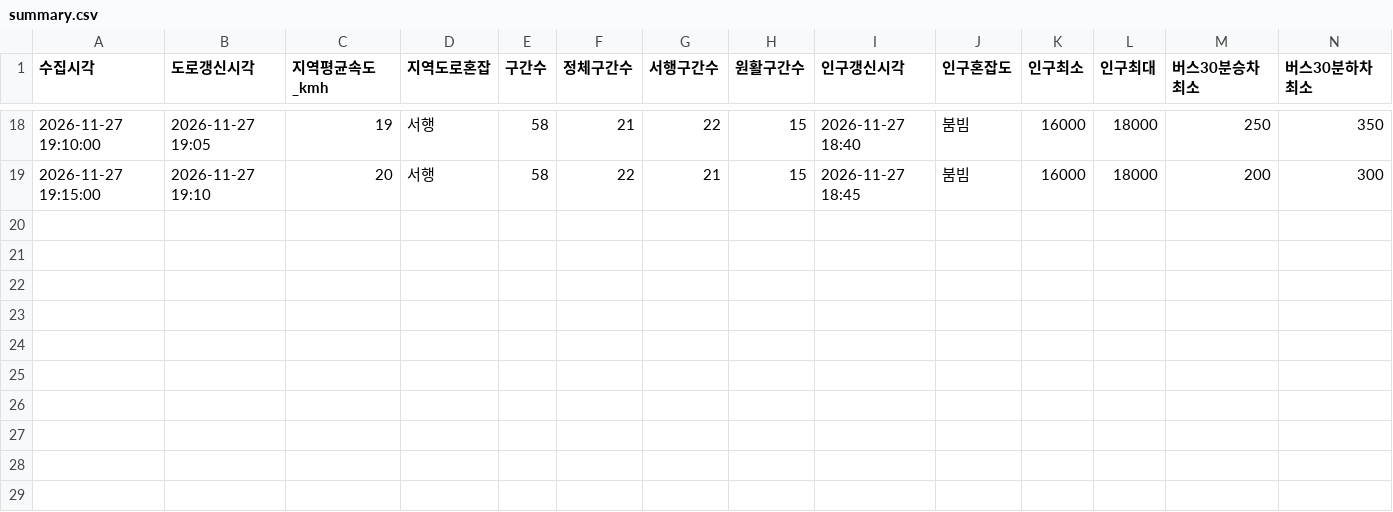
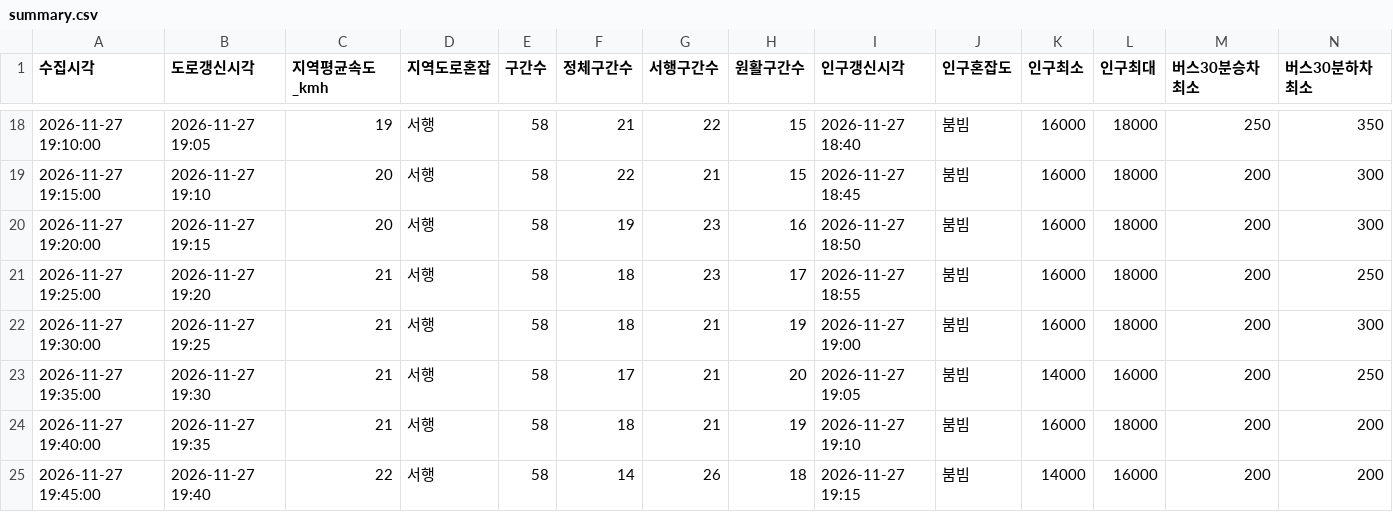
Before and after one commit to emma990622-lgtm/olpark-collector, a CSV file: data/2026-11-27_choyongpil_1750/summary.csv, drawn as a sheet; only a part is shown, gaps mark what is left out; rows hold the shown columns only; the diff names each change by its address in the sheet, - before the commit and + after, or states it on an @@ line.

```diff
--- a/data/2026-11-27_choyongpil_1750/summary.csv
+++ b/data/2026-11-27_choyongpil_1750/summary.csv
+row 20: 2026-11-27 19:20:00 | 2026-11-27 19:15 | 20 | 서행 | 58 | 19 | 23 | 16 | 2026-11-27 18:50 | 붐빔 | 16000 | 18000 | 200 | 300
+row 21: 2026-11-27 19:25:00 | 2026-11-27 19:20 | 21 | 서행 | 58 | 18 | 23 | 17 | 2026-11-27 18:55 | 붐빔 | 16000 | 18000 | 200 | 250
+row 22: 2026-11-27 19:30:00 | 2026-11-27 19:25 | 21 | 서행 | 58 | 18 | 21 | 19 | 2026-11-27 19:00 | 붐빔 | 16000 | 18000 | 200 | 300
+row 23: 2026-11-27 19:35:00 | 2026-11-27 19:30 | 21 | 서행 | 58 | 17 | 21 | 20 | 2026-11-27 19:05 | 붐빔 | 14000 | 16000 | 200 | 250
+row 24: 2026-11-27 19:40:00 | 2026-11-27 19:35 | 21 | 서행 | 58 | 18 | 21 | 19 | 2026-11-27 19:10 | 붐빔 | 16000 | 18000 | 200 | 200
+row 25: 2026-11-27 19:45:00 | 2026-11-27 19:40 | 22 | 서행 | 58 | 14 | 26 | 18 | 2026-11-27 19:15 | 붐빔 | 14000 | 16000 | 200 | 200
```
Also changed, not shown: 3 other files.
